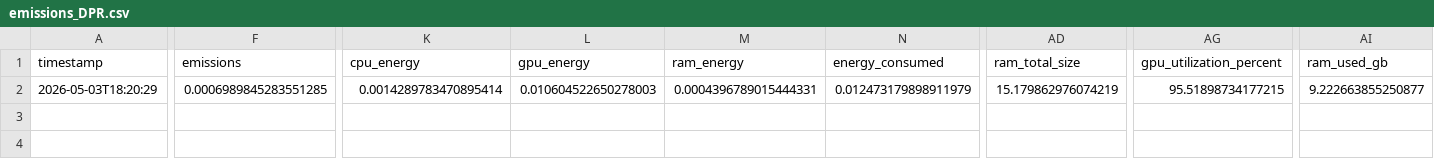
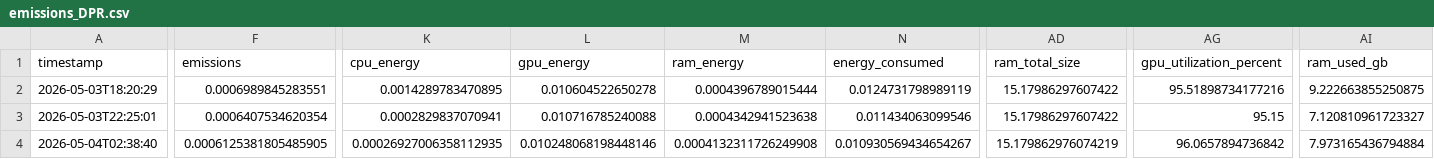
Before and after one commit to StuartGP-dev/TER-RAG, a CSV file: emissions/emissions_DPR.csv, drawn as a sheet; only a part is shown, gaps mark what is left out; rows hold the shown columns only; the diff names each change by its address in the sheet, - before the commit and + after, or states it on an @@ line.

```diff
--- a/emissions/emissions_DPR.csv
+++ b/emissions/emissions_DPR.csv
-F2 (emissions): 0.0006989845283551285
+F2 (emissions): 0.0006989845283551
-K2 (cpu_energy): 0.0014289783470895414
+K2 (cpu_energy): 0.0014289783470895
-L2 (gpu_energy): 0.010604522650278003
+L2 (gpu_energy): 0.010604522650278
-M2 (ram_energy): 0.0004396789015444331
+M2 (ram_energy): 0.0004396789015444
-N2 (energy_consumed): 0.012473179898911979
+N2 (energy_consumed): 0.0124731798989119
-AD2 (ram_total_size): 15.179862976074219
+AD2 (ram_total_size): 15.17986297607422
-AG2 (gpu_utilization_percent): 95.51898734177215
+AG2 (gpu_utilization_percent): 95.51898734177216
-AI2 (ram_used_gb): 9.222663855250877
+AI2 (ram_used_gb): 9.222663855250875
+row 3: 2026-05-03T22:25:01 | 0.0006407534620354 | 0.0002829837070941 | 0.010716785240088 | 0.0004342941523638 | 0.011434063099546 | 15.17986297607422 | 95.15 | 7.120810961723327
+row 4: 2026-05-04T02:38:40 | 0.0006125381805485905 | 0.00026927006358112935 | 0.010248068198448146 | 0.0004132311726249908 | 0.010930569434654267 | 15.179862976074219 | 96.0657894736842 | 7.973165436794884
```
Also changed, not shown: emissions/emissions_BM25.csv, emissions/emissions_HyDE.csv, 21 other files.
